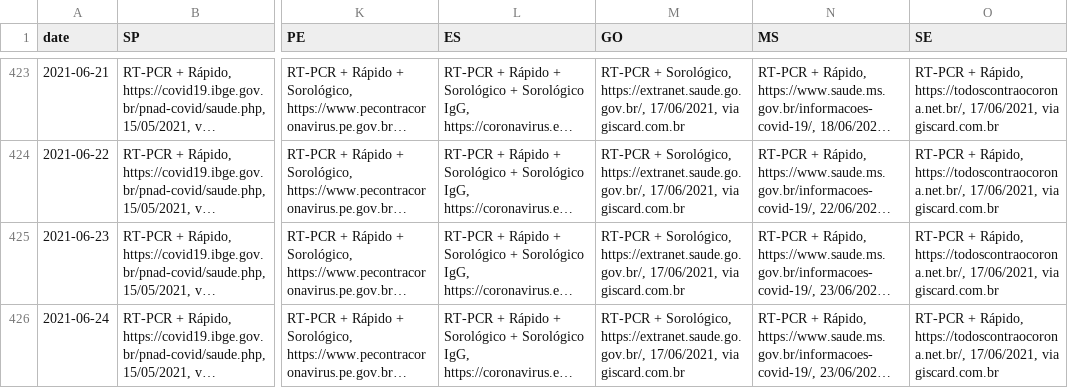
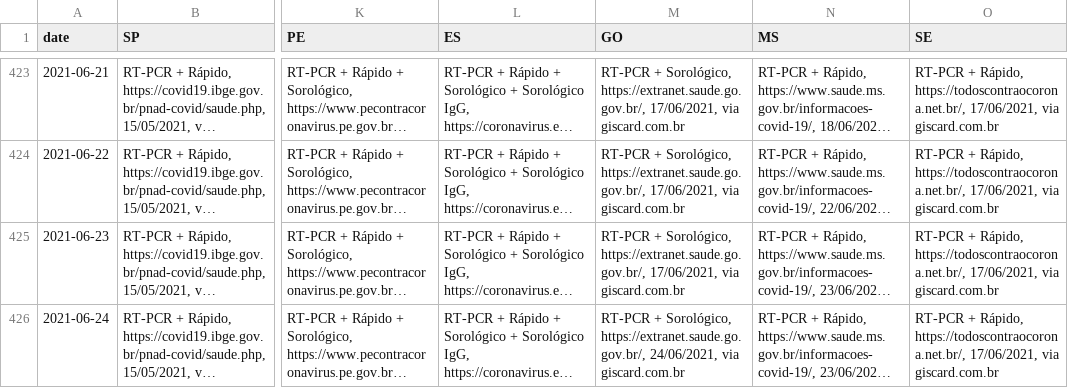
Before and after one commit to araguaci/covid19br, a CSV file: _tests_meta.csv, drawn as a sheet; only a part is shown, gaps mark what is left out; long unchanged cells end in …; the diff names each change by its address in the sheet, - before the commit and + after, or states it on an @@ line.

```diff
--- a/_tests_meta.csv
+++ b/_tests_meta.csv
-M426 (GO): …Sorológico, https://extranet.saude.go.gov.br/, 17/06/2021, via giscard.com.br
+M426 (GO): …Sorológico, https://extranet.saude.go.gov.br/, 24/06/2021, via giscard.com.br
```
Also changed, not shown: cases-brazil-cities.csv, cases-brazil-total.csv, 5 other files.
